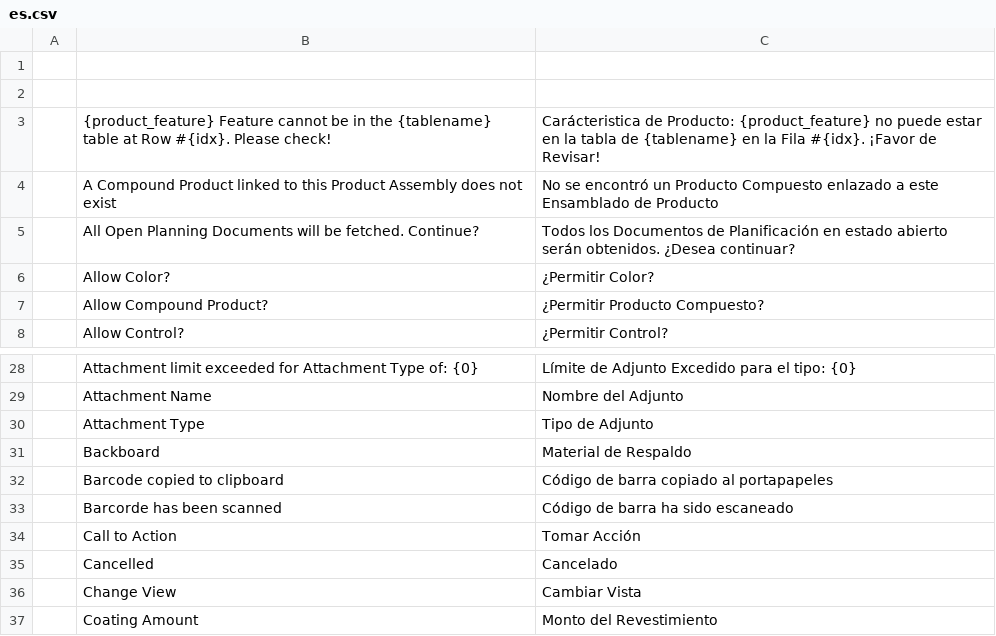
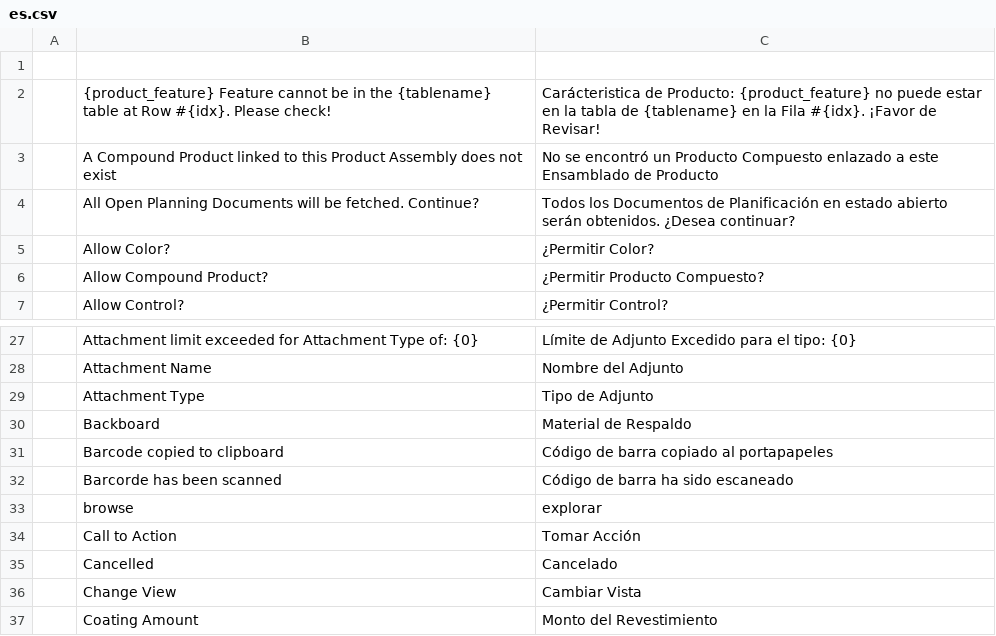
Before and after one commit to YefriTavarez/peark, a CSV file: peark/translations/es.csv, drawn as a sheet; only a part is shown, gaps mark what is left out; removed rows and columns are numbered as before the commit, all else as after; the diff names each change by its address in the sheet, - before the commit and + after, or states it on an @@ line.

```diff
--- a/peark/translations/es.csv
+++ b/peark/translations/es.csv
-row 2: (empty)
+row 33:  | browse | explorar
```
Also changed, not shown: 1 other file.
